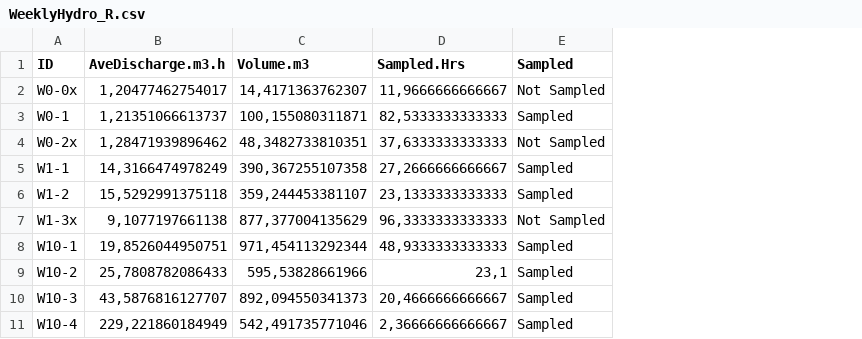
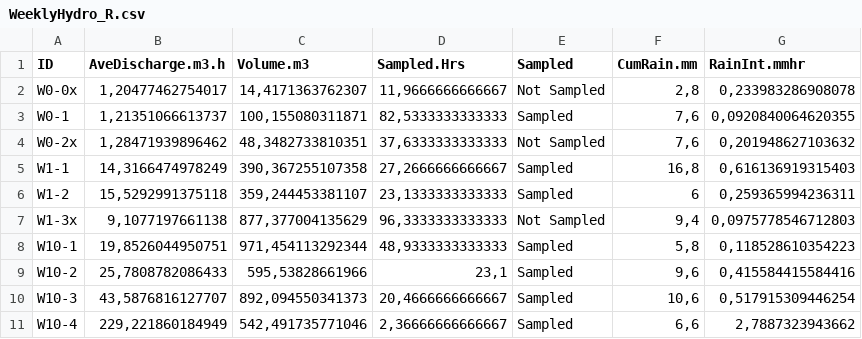
Before and after one commit to DayTimeChunks/HydrologicalMonitoring, a CSV file: Data/WeeklyHydro_R.csv, drawn as a sheet; only a part is shown; the diff names each change by its address in the sheet, - before the commit and + after, or states it on an @@ line.

```diff
--- a/Data/WeeklyHydro_R.csv
+++ b/Data/WeeklyHydro_R.csv
+column F (CumRain.mm), rows 2-11: 2,8 | 7,6 | 7,6 | 16,8 | 6 | 9,4 | 5,8 | 9,6 | 10,6 | 6,6
+column G (RainInt.mmhr), rows 2-11: 0,233983286908078 | 0,0920840064620355 | 0,201948627103632 | 0,616136919315403 | 0,259365994236311 | 0,0975778546712803 | 0,118528610354223 | 0,415584415584416 | 0,517915309446254 | 2,7887323943662
```
Also changed, not shown: Data/WaterSoils_R.csv, Data/WeeklyHydroContam_R.csv, 51 other files.
